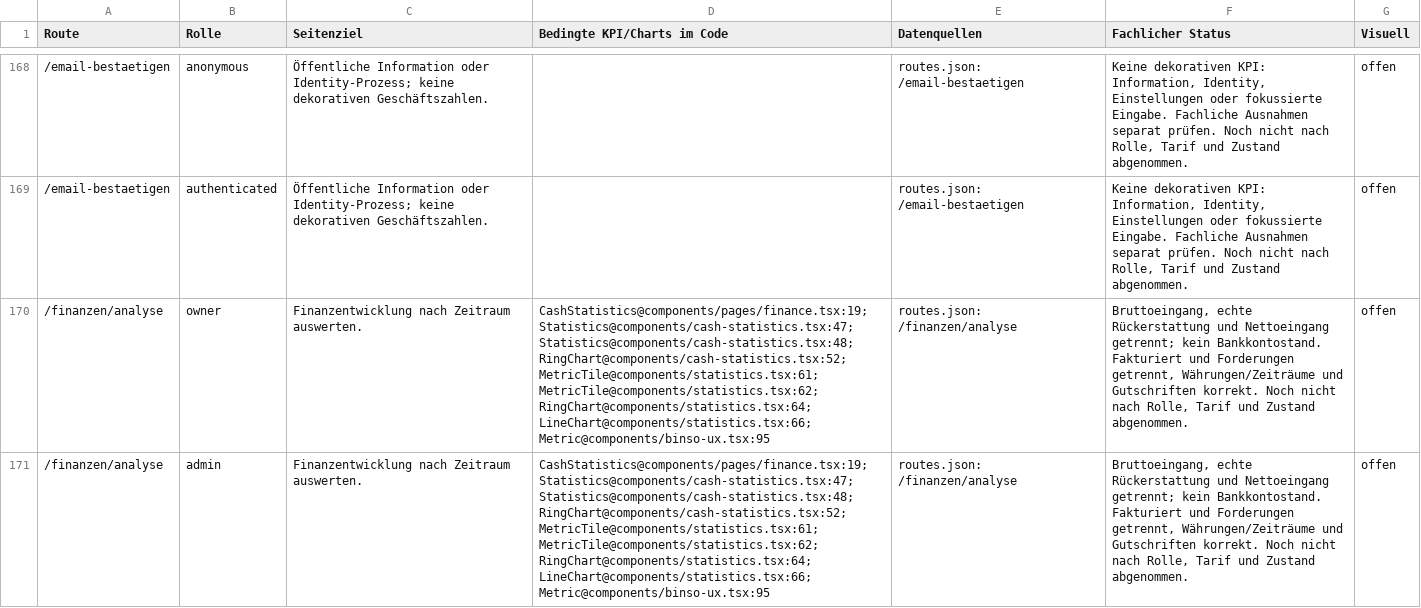
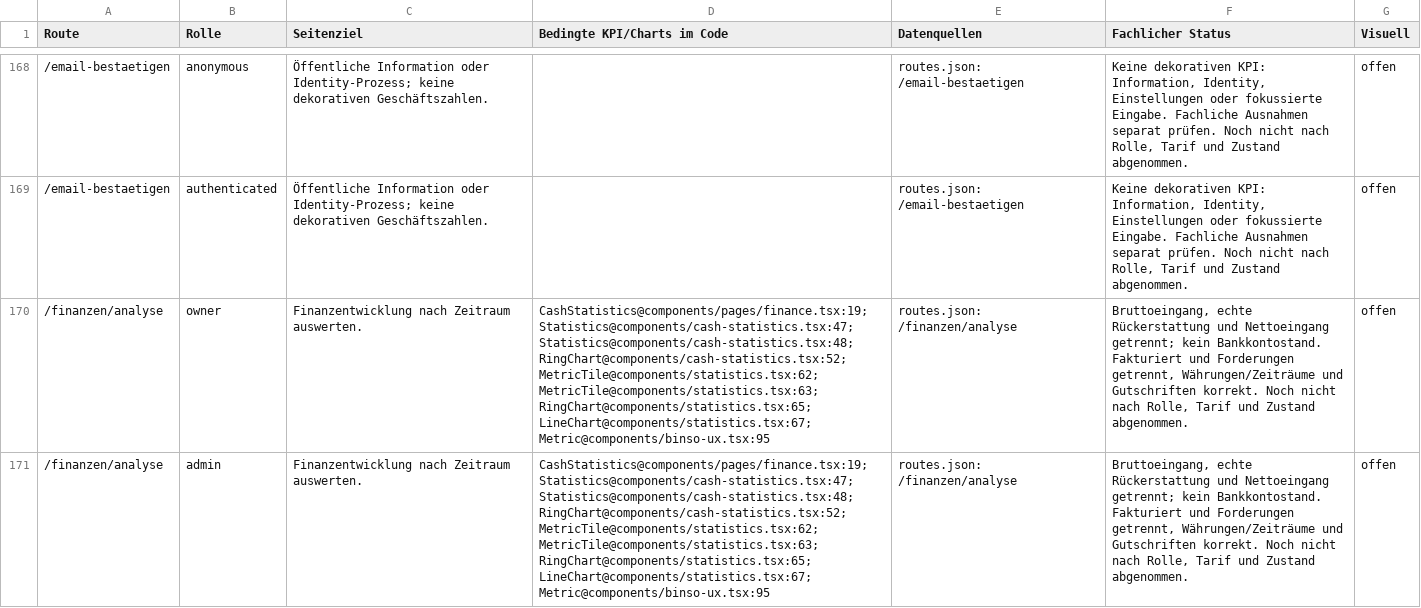
Before and after one commit to oemercam/binso_admin_azure, a CSV file: docs/audit/v25-revision7/route-role-kpi.csv, drawn as a sheet; only a part is shown, gaps mark what is left out; the diff covers the shown part only; the diff names each change by its address in the sheet, - before the commit and + after, or states it on an @@ line.

```diff
--- a/docs/audit/v25-revision7/route-role-kpi.csv
+++ b/docs/audit/v25-revision7/route-role-kpi.csv
-D170:D171 (Bedingte KPI/Charts im Code): …Statistics@components/cash-statistics.tsx:48; RingChart@components/cash-statistics.tsx:52; MetricTile@components/statistics.tsx:61; MetricTile@components/statistics.tsx:62; RingChart@components/statistics.tsx:64; LineChart@components/statistics.tsx:66; Metric@components/binso-ux.tsx:95
+D170:D171 (Bedingte KPI/Charts im Code): …Statistics@components/cash-statistics.tsx:48; RingChart@components/cash-statistics.tsx:52; MetricTile@components/statistics.tsx:62; MetricTile@components/statistics.tsx:63; RingChart@components/statistics.tsx:65; LineChart@components/statistics.tsx:67; Metric@components/binso-ux.tsx:95
```
Also changed, not shown: 14 edited cells elsewhere in this file, 9 other files.
